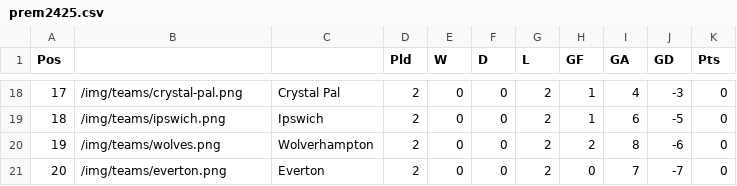
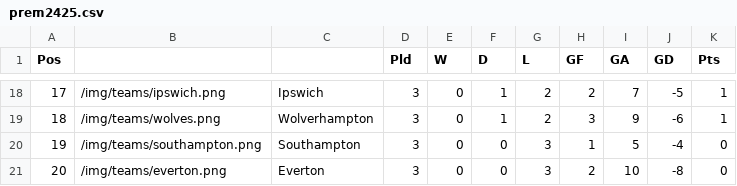
Before and after one commit to mitcpe/footy, a CSV file: assets/tabs/prem2425.csv, drawn as a sheet; only a part is shown, gaps mark what is left out; the diff covers the shown part only.

```diff
--- a/assets/tabs/prem2425.csv
+++ b/assets/tabs/prem2425.csv
@@ -18,4 +18,4 @@ Pos,,,Pld,W,D,L,GF,GA,GD,Pts
-17,/img/teams/crystal-pal.png,Crystal Pal,2,0,0,2,1,4,-3,0
-18,/img/teams/ipswich.png,Ipswich,2,0,0,2,1,6,-5,0
-19,/img/teams/wolves.png,Wolverhampton,2,0,0,2,2,8,-6,0
-20,/img/teams/everton.png,Everton,2,0,0,2,0,7,-7,0
+17,/img/teams/ipswich.png,Ipswich,3,0,1,2,2,7,-5,1
+18,/img/teams/wolves.png,Wolverhampton,3,0,1,2,3,9,-6,1
+19,/img/teams/southampton.png,Southampton,3,0,0,3,1,5,-4,0
+20,/img/teams/everton.png,Everton,3,0,0,3,2,10,-8,0
```
Also changed, not shown: 120 edited cells elsewhere in this file, 20 other files.
